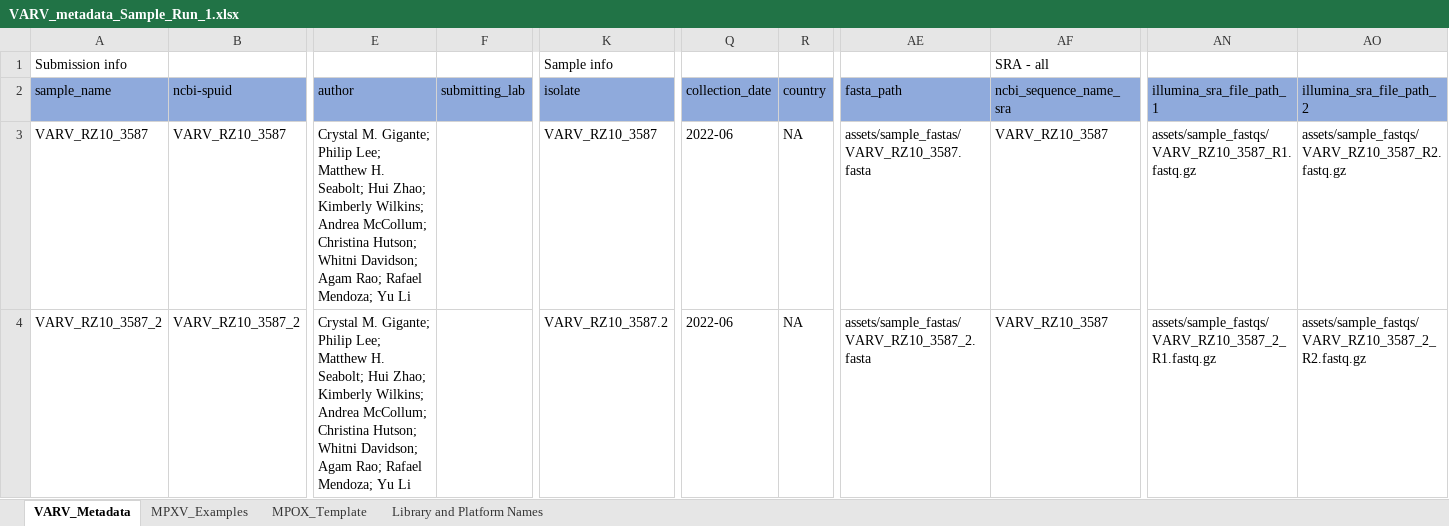
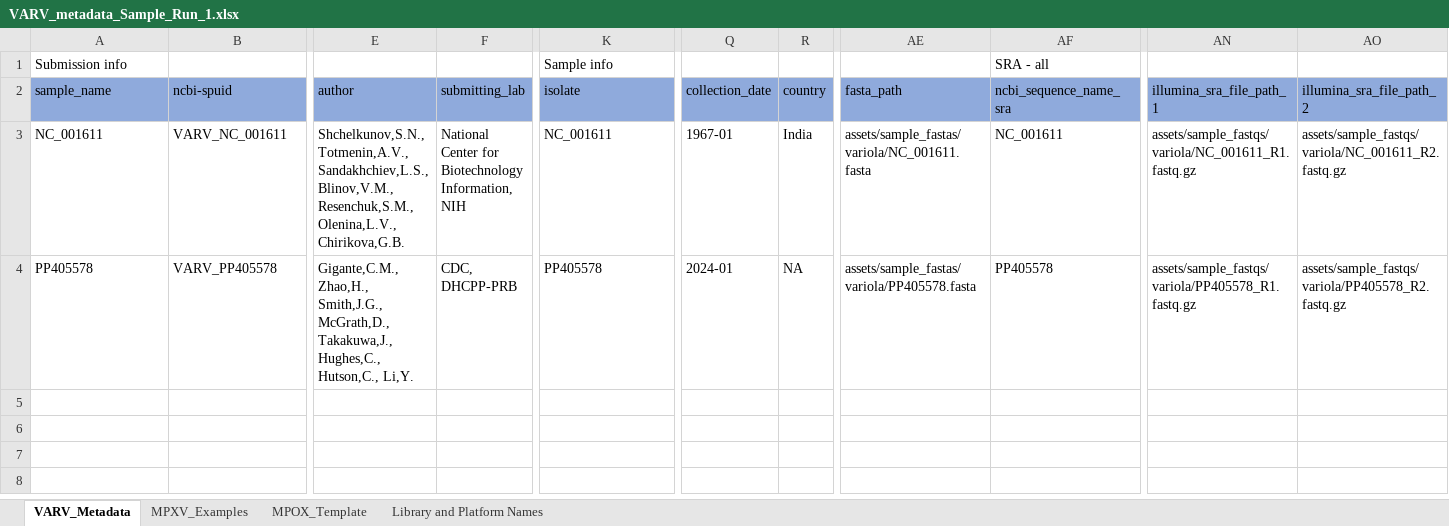
Before and after one commit to CDCgov/tostadas, an Excel workbook: assets/sample_metadata/VARV_metadata_Sample_Run_1.xlsx, sheet VARV_Metadata, drawn as a sheet; only a part is shown, gaps mark what is left out; values as stored, in another font and other column widths than the file's, no borders; the diff names each change by its address in the sheet, - before the commit and + after, or states it on an @@ line.

Commit message:
upldated variola test data

```diff
--- a/assets/sample_metadata/VARV_metadata_Sample_Run_1.xlsx (sheet VARV_Metadata)
+++ b/assets/sample_metadata/VARV_metadata_Sample_Run_1.xlsx (sheet VARV_Metadata)
-A3 (sample_name): VARV_RZ10_3587
+A3 (sample_name): NC_001611
-B3 (ncbi-spuid): VARV_RZ10_3587
+B3 (ncbi-spuid): VARV_NC_001611
-E3 (author): Crystal M. Gigante; Philip Lee; Matthew H. Seabolt; Hui Zhao; Kimberly Wilkins; Andrea McCollum; Christina Hutson; Whitni Davidson; Agam Rao; Rafael Mendoza; Yu Li
+E3 (author): Shchelkunov,S.N., Totmenin,A.V., Sandakhchiev,L.S., Blinov,V.M., Resenchuk,S.M., Olenina,L.V., Chirikova,G.B.
-F3 (submitting_lab): (empty)
+F3 (submitting_lab): National Center for Biotechnology Information, NIH
-K3 (isolate): VARV_RZ10_3587
+K3 (isolate): NC_001611
-Q3 (collection_date): 2022-06
+Q3 (collection_date): 1967-01
-R3 (country): NA
+R3 (country): India
-AE3 (fasta_path): assets/sample_fastas/VARV_RZ10_3587.fasta
+AE3 (fasta_path): assets/sample_fastas/variola/NC_001611.fasta
-AF3 (ncbi_sequence_name_sra): VARV_RZ10_3587
+AF3 (ncbi_sequence_name_sra): NC_001611
-AN3 (illumina_sra_file_path_1): assets/sample_fastqs/VARV_RZ10_3587_R1.fastq.gz
+AN3 (illumina_sra_file_path_1): assets/sample_fastqs/variola/NC_001611_R1.fastq.gz
-AO3 (illumina_sra_file_path_2): assets/sample_fastqs/VARV_RZ10_3587_R2.fastq.gz
+AO3 (illumina_sra_file_path_2): assets/sample_fastqs/variola/NC_001611_R2.fastq.gz
-A4 (sample_name): VARV_RZ10_3587_2
+A4 (sample_name): PP405578
-B4 (ncbi-spuid): VARV_RZ10_3587_2
+B4 (ncbi-spuid): VARV_PP405578
-E4 (author): Crystal M. Gigante; Philip Lee; Matthew H. Seabolt; Hui Zhao; Kimberly Wilkins; Andrea McCollum; Christina Hutson; Whitni Davidson; Agam Rao; Rafael Mendoza; Yu Li
+E4 (author): Gigante,C.M., Zhao,H., Smith,J.G., McGrath,D., Takakuwa,J., Hughes,C., Hutson,C., Li,Y.
-F4 (submitting_lab): (empty)
+F4 (submitting_lab): CDC, DHCPP-PRB
-K4 (isolate): VARV_RZ10_3587.2
+K4 (isolate): PP405578
-Q4 (collection_date): 2022-06
+Q4 (collection_date): 2024-01
-AE4 (fasta_path): assets/sample_fastas/VARV_RZ10_3587_2.fasta
+AE4 (fasta_path): assets/sample_fastas/variola/PP405578.fasta
-AF4 (ncbi_sequence_name_sra): VARV_RZ10_3587
+AF4 (ncbi_sequence_name_sra): PP405578
-AN4 (illumina_sra_file_path_1): assets/sample_fastqs/VARV_RZ10_3587_2_R1.fastq.gz
+AN4 (illumina_sra_file_path_1): assets/sample_fastqs/variola/PP405578_R1.fastq.gz
-AO4 (illumina_sra_file_path_2): assets/sample_fastqs/VARV_RZ10_3587_2_R2.fastq.gz
+AO4 (illumina_sra_file_path_2): assets/sample_fastqs/variola/PP405578_R2.fastq.gz
```
Also changed, not shown: 11 other files.
